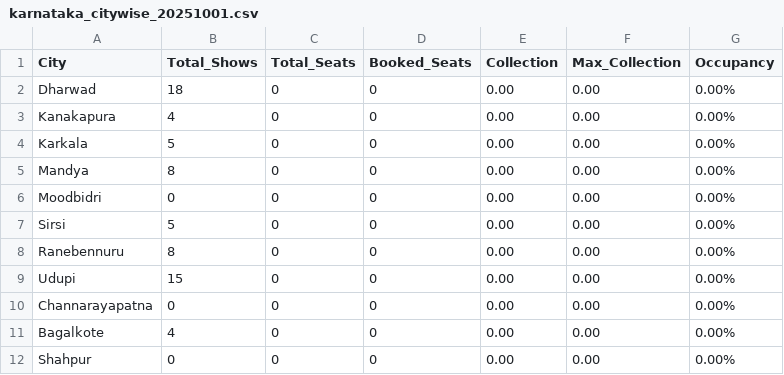
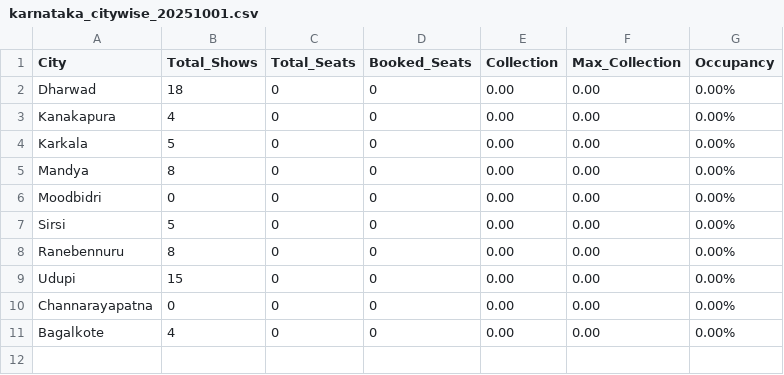
Before and after one commit to Cinemadata/Bms_Karnataka, a CSV file: output_karnataka/karnataka_citywise_20251001.csv, drawn as a sheet; the diff names each change by its address in the sheet, - before the commit and + after, or states it on an @@ line.

```diff
--- a/output_karnataka/karnataka_citywise_20251001.csv
+++ b/output_karnataka/karnataka_citywise_20251001.csv
-row 12: Shahpur | 0 | 0 | 0 | 0.00 | 0.00 | 0.00%
```
Also changed, not shown: output_karnataka/karnataka_citywise.csv, output_karnataka/karnataka_showwise_20251001.csv, 5 other files.
